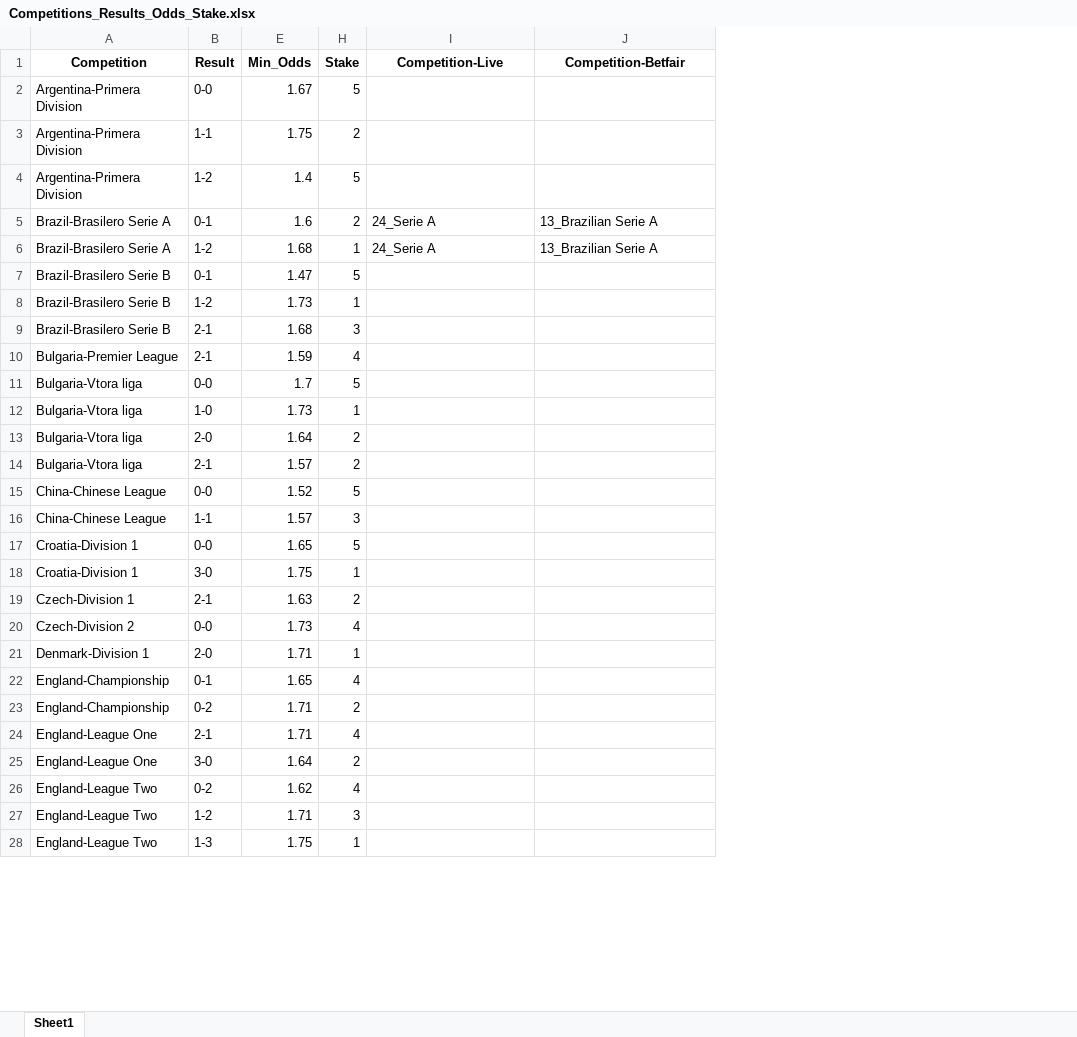
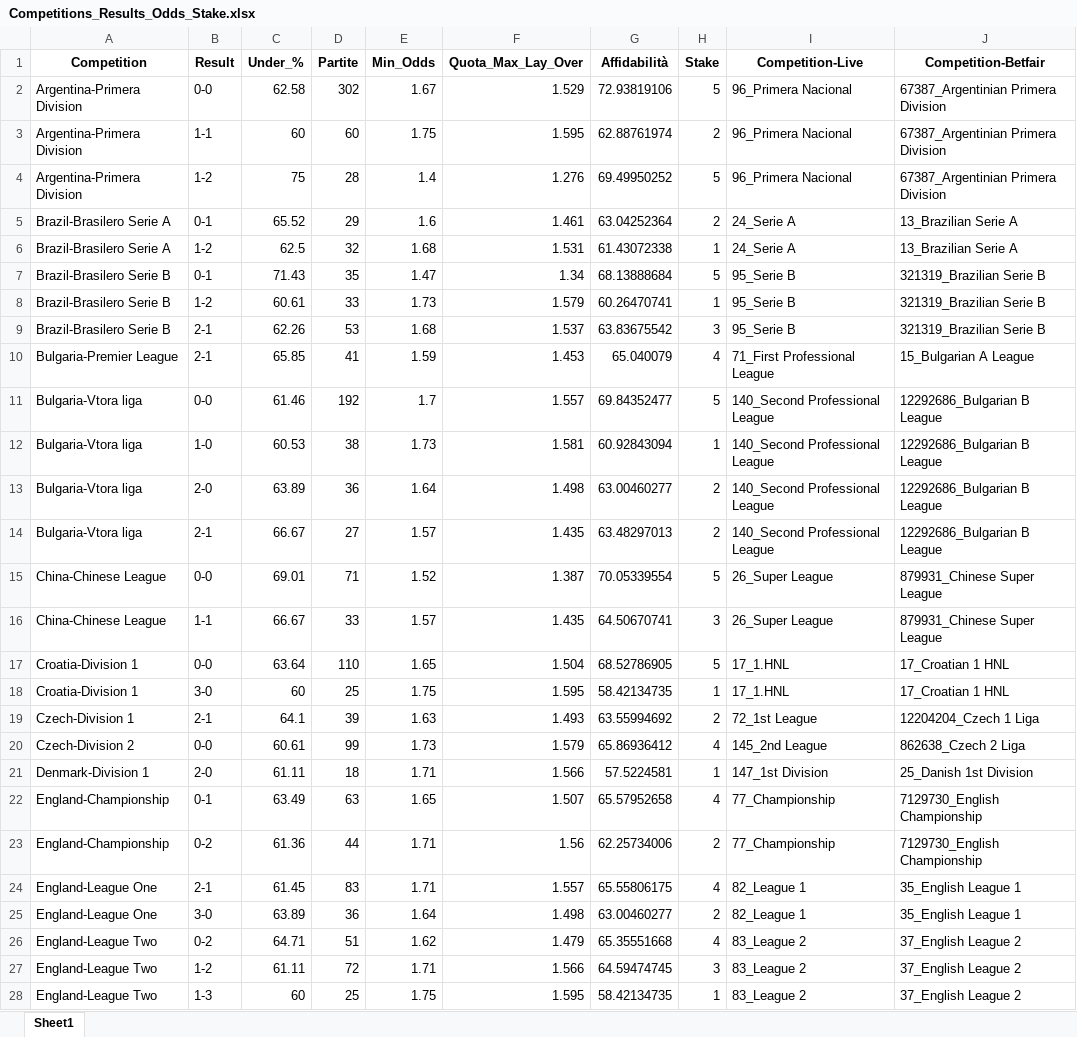
Before and after one commit to thanh2004nguyen/football-inplay-bot, an Excel workbook: competitions/Competitions_Results_Odds_Stake.xlsx, sheet Sheet1, drawn as a sheet; only a part is shown; values as stored, in another font and other column widths than the file's, no borders; the diff covers the shown part only; the diff names each change by its address in the sheet, - before the commit and + after, or states it on an @@ line.

```diff
--- a/competitions/Competitions_Results_Odds_Stake.xlsx (sheet Sheet1)
+++ b/competitions/Competitions_Results_Odds_Stake.xlsx (sheet Sheet1)
@@ column C (Under_%) unhidden, rows 2-28: 62.58 | 60 | 75 | 65.52 | 62.5 | 71.43 | 60.61 | 62.26 | 65.85 | 61.46 | 60.53 | 63.89 | 66.67 | 69.01 | 66.67 | 63.64 | 60 | 64.1 | 60.61 | 61.11 | 63.49 | 61.36 | 61.45 | 63.89 | 64.71 | 61.11 | 60 @@
@@ column D (Partite) unhidden, rows 2-28: 302 | 60 | 28 | 29 | 32 | 35 | 33 | 53 | 41 | 192 | 38 | 36 | 27 | 71 | 33 | 110 | 25 | 39 | 99 | 18 | 63 | 44 | 83 | 36 | 51 | 72 | 25 @@
@@ column F (Quota_Max_Lay_Over) unhidden, rows 2-28: 1.529 | 1.595 | 1.276 | 1.461 | 1.531 | 1.34 | 1.579 | 1.537 | 1.453 | 1.557 | 1.581 | 1.498 | 1.435 | 1.387 | 1.435 | 1.504 | 1.595 | 1.493 | 1.579 | 1.566 | 1.507 | 1.56 | 1.557 | 1.498 | 1.479 | 1.566 | 1.595 @@
@@ column G (Affidabilità) unhidden, rows 2-28: 72.93819106 | 62.88761974 | 69.49950252 | 63.04252364 | 61.43072338 | 68.13888684 | 60.26470741 | 63.83675542 | 65.040079 | 69.84352477 | 60.92843094 | 63.00460277 | 63.48297013 | 70.05339554 | 64.50670741 | 68.52786905 | 58.42134735 | 63.55994692 | 65.86936412 | 57.5224581 | 65.57952658 | 62.25734006 | 65.55806175 | 63.00460277 | 65.35551668 | 64.59474745 | 58.42134735 @@
-I2:I4 (Competition-Live): (empty)
+I2:I4 (Competition-Live): 96_Primera Nacional
-J2:J4 (Competition-Betfair): (empty)
+J2:J4 (Competition-Betfair): 67387_Argentinian Primera Division
-I7:I9 (Competition-Live): (empty)
+I7:I9 (Competition-Live): 95_Serie B
-J7:J9 (Competition-Betfair): (empty)
+J7:J9 (Competition-Betfair): 321319_Brazilian Serie B
-I10 (Competition-Live): (empty)
+I10 (Competition-Live): 71_First Professional League
-J10 (Competition-Betfair): (empty)
+J10 (Competition-Betfair): 15_Bulgarian A League
-I11:I14 (Competition-Live): (empty)
+I11:I14 (Competition-Live): 140_Second Professional League
-J11:J14 (Competition-Betfair): (empty)
+J11:J14 (Competition-Betfair): 12292686_Bulgarian B League
-I15:I16 (Competition-Live): (empty)
+I15:I16 (Competition-Live): 26_Super League
-J15:J16 (Competition-Betfair): (empty)
+J15:J16 (Competition-Betfair): 879931_Chinese Super League
-I17:I18 (Competition-Live): (empty)
+I17:I18 (Competition-Live): 17_1.HNL
-J17:J18 (Competition-Betfair): (empty)
+J17:J18 (Competition-Betfair): 17_Croatian 1 HNL
-I19 (Competition-Live): (empty)
+I19 (Competition-Live): 72_1st League
-J19 (Competition-Betfair): (empty)
+J19 (Competition-Betfair): 12204204_Czech 1 Liga
-I20 (Competition-Live): (empty)
+I20 (Competition-Live): 145_2nd League
-J20 (Competition-Betfair): (empty)
+J20 (Competition-Betfair): 862638_Czech 2 Liga
-I21 (Competition-Live): (empty)
+I21 (Competition-Live): 147_1st Division
-J21 (Competition-Betfair): (empty)
+J21 (Competition-Betfair): 25_Danish 1st Division
-I22:I23 (Competition-Live): (empty)
+I22:I23 (Competition-Live): 77_Championship
-J22:J23 (Competition-Betfair): (empty)
+J22:J23 (Competition-Betfair): 7129730_English Championship
-I24:I25 (Competition-Live): (empty)
+I24:I25 (Competition-Live): 82_League 1
-J24:J25 (Competition-Betfair): (empty)
+J24:J25 (Competition-Betfair): 35_English League 1
-I26:I28 (Competition-Live): (empty)
+I26:I28 (Competition-Live): 83_League 2
-J26:J28 (Competition-Betfair): (empty)
+J26:J28 (Competition-Betfair): 37_English League 2
```
Also changed, not shown: 108 edited cells elsewhere in this sheet, hidden cells, 1 other file.
